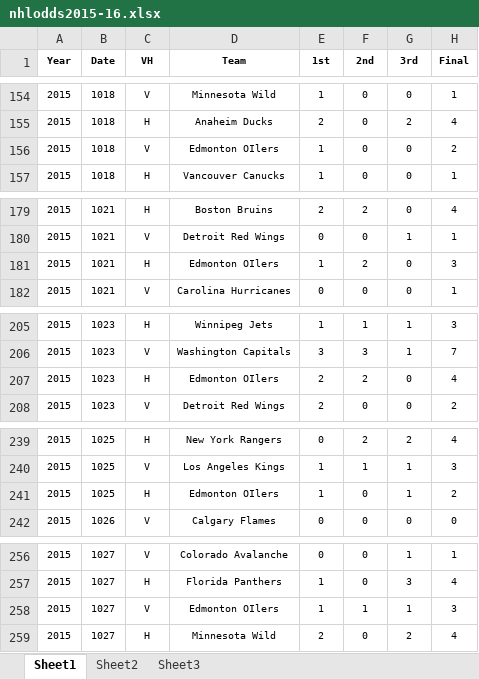
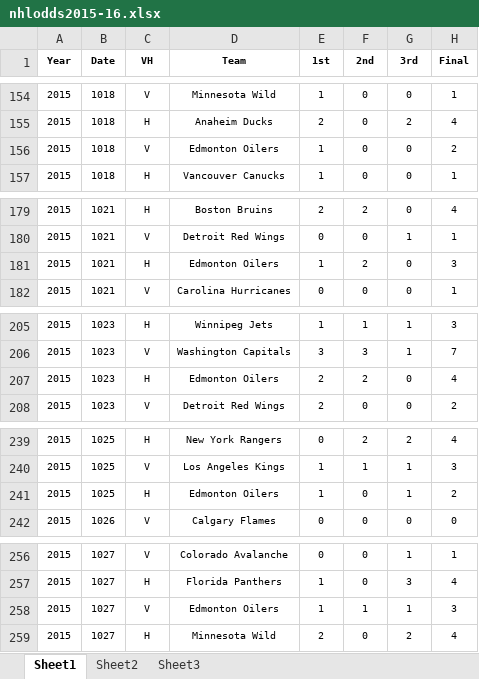
Before and after one commit to alex-hladun/NHL-Data-Pull, an Excel workbook: nhlodds2015-16.xlsx, sheet Sheet1, drawn as a sheet; only a part is shown, gaps mark what is left out; values as stored, in another font and other column widths than the file's, no borders; the diff covers the shown part only; the diff names each change by its address in the sheet, - before the commit and + after, or states it on an @@ line.

```diff
--- a/nhlodds2015-16.xlsx (sheet Sheet1)
+++ b/nhlodds2015-16.xlsx (sheet Sheet1)
-D156 (Team): Edmonton OIlers
+D156 (Team): Edmonton Oilers
-D181 (Team): Edmonton OIlers
+D181 (Team): Edmonton Oilers
-D207 (Team): Edmonton OIlers
+D207 (Team): Edmonton Oilers
-D241 (Team): Edmonton OIlers
+D241 (Team): Edmonton Oilers
-D258 (Team): Edmonton OIlers
+D258 (Team): Edmonton Oilers
```
Also changed, not shown: 77 edited cells elsewhere in this sheet, 11 other files.
